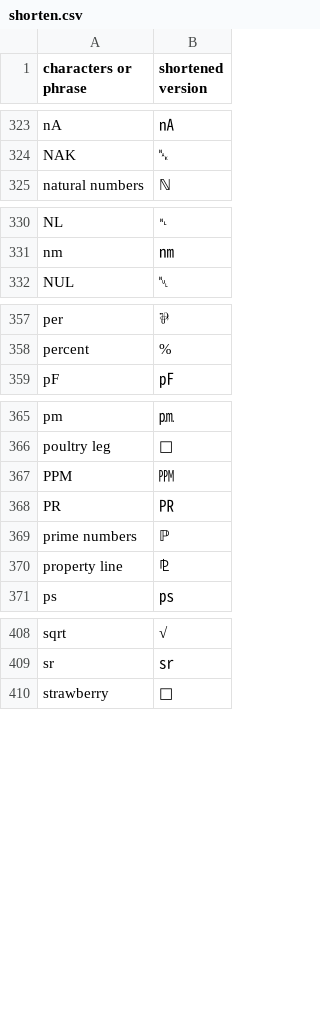
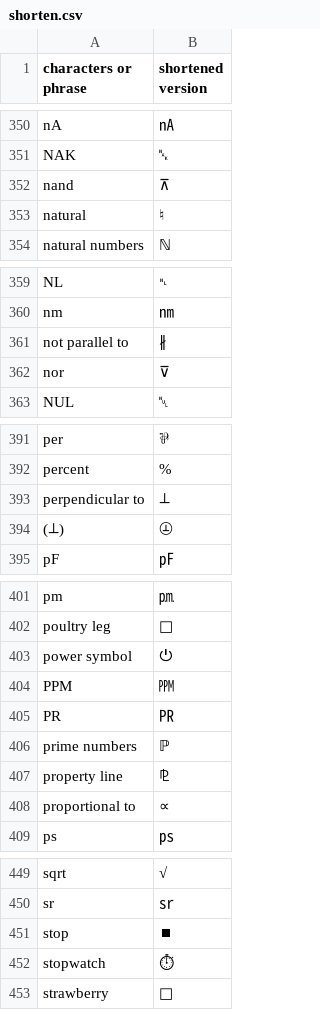
Before and after one commit to icecream17/Stuff, a CSV file: shorten.csv, drawn as a sheet; only a part is shown, gaps mark what is left out; the diff covers the shown part only.

```diff
--- a/shorten.csv
+++ b/shorten.csv
@@ -324,2 +351,4 @@ nA,㎁
 NAK,␕
+nand,⊼
+natural,♮
 natural numbers,ℕ
@@ -331,2 +360,4 @@ NL,␤
 nm,㎚
+not parallel to,∦
+nor,⊽
 NUL,␀
@@ -358,2 +392,4 @@ per,⅌
 percent,%
+perpendicular to,⟂
+(⟂),⦹
 pF,㎊
@@ -366,2 +402,3 @@ pm,㏘
 poultry leg,🍗
+power symbol,⏻
 PPM,㏙
@@ -370,2 +407,3 @@ prime numbers,ℙ
 property line,⅊
+proportional to,∝
 ps,㎰
@@ -409,2 +450,4 @@ sqrt,√
 sr,㏛
+stop,⏹
+stopwatch,⏱
 strawberry,🍓
```
Also changed, not shown: 49 added rows elsewhere in this file.
